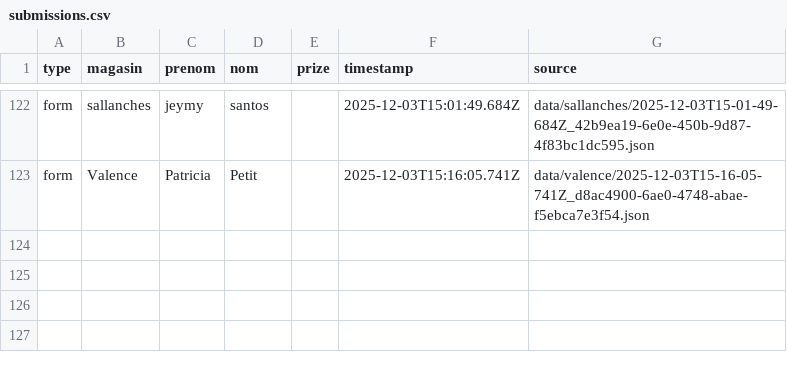
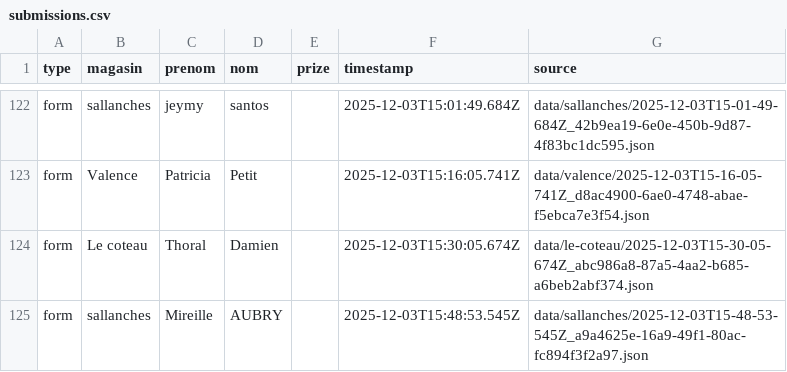
Before and after one commit to parmaktdm/Roue-de-Maliterie-2, a CSV file: exports/submissions.csv, drawn as a sheet; only a part is shown, gaps mark what is left out.

```diff
--- a/exports/submissions.csv
+++ b/exports/submissions.csv
@@ -123 +123,3 @@ form,sallanches,jeymy,santos,,2025-12-03T15:01:49.684Z,data/sallanches/2025-12-0
 form,Valence,Patricia,Petit,,2025-12-03T15:16:05.741Z,data/valence/2025-12-03T15-16-05-741Z_d8ac4900-6ae0-4748-abae-f5ebca7e3f54.json
+form,Le coteau,Thoral,Damien,,2025-12-03T15:30:05.674Z,data/le-coteau/2025-12-03T15-30-05-674Z_abc986a8-87a5-4aa2-b685-a6beb2abf374.json
+form,sallanches,Mireille,AUBRY,,2025-12-03T15:48:53.545Z,data/sallanches/2025-12-03T15-48-53-545Z_a9a4625e-16a9-49f1-80ac-fc894f3f2a97.json
```
Also changed, not shown: 1 other file.
